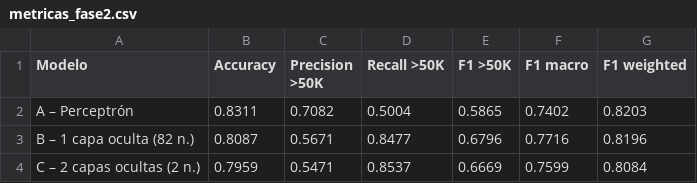
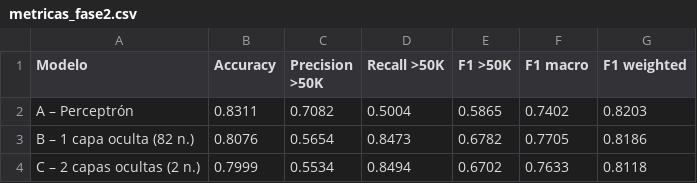
Before and after one commit to Seb-233/IA-PUJ, a CSV file: ProyectoFinal/metricas_fase2.csv, drawn as a sheet.

```diff
--- a/ProyectoFinal/metricas_fase2.csv
+++ b/ProyectoFinal/metricas_fase2.csv
@@ -2,3 +2,3 @@ Modelo,Accuracy,Precision >50K,Recall >50K,F1 >50K,F1 macro,F1 weighted
 A – Perceptrón,0.8311,0.7082,0.5004,0.5865,0.7402,0.8203
-B – 1 capa oculta (82 n.),0.8087,0.5671,0.8477,0.6796,0.7716,0.8196
-C – 2 capas ocultas (2 n.),0.7959,0.5471,0.8537,0.6669,0.7599,0.8084
+B – 1 capa oculta (82 n.),0.8076,0.5654,0.8473,0.6782,0.7705,0.8186
+C – 2 capas ocultas (2 n.),0.7999,0.5534,0.8494,0.6702,0.7633,0.8118
```
Also changed, not shown: 3 other files.
